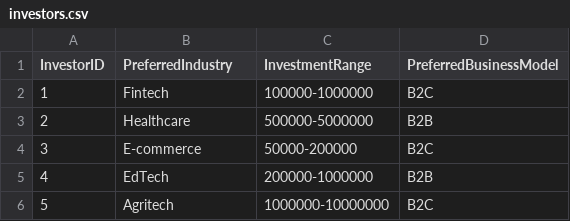
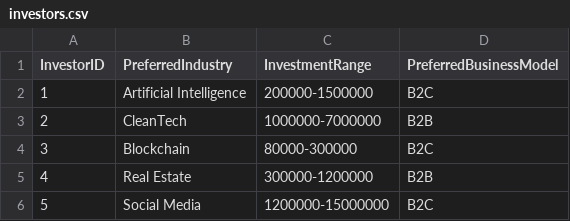
Before and after one commit to Suneel-psk/VertexAIML, a CSV file: investors.csv, drawn as a sheet.

```diff
--- a/investors.csv
+++ b/investors.csv
@@ -1,6 +1,6 @@
 InvestorID,PreferredIndustry,InvestmentRange,PreferredBusinessModel
-1,Fintech,100000-1000000,B2C
-2,Healthcare,500000-5000000,B2B
-3,E-commerce,50000-200000,B2C
-4,EdTech,200000-1000000,B2B
-5,Agritech,1000000-10000000,B2C
+1,Artificial Intelligence,200000-1500000,B2C
+2,CleanTech,1000000-7000000,B2B
+3,Blockchain,80000-300000,B2C
+4,Real Estate,300000-1200000,B2B
+5,Social Media,1200000-15000000,B2C
```
Also changed, not shown: ranked_results.csv, 13 other files.
